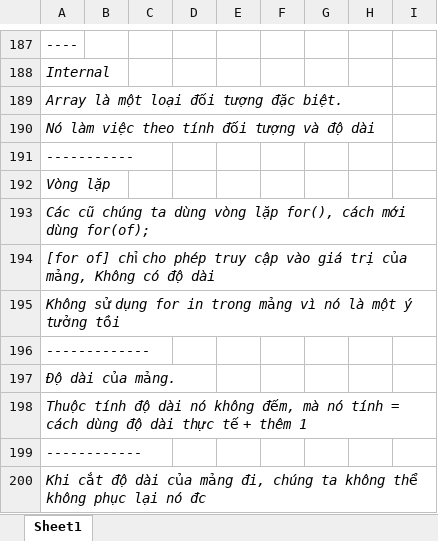
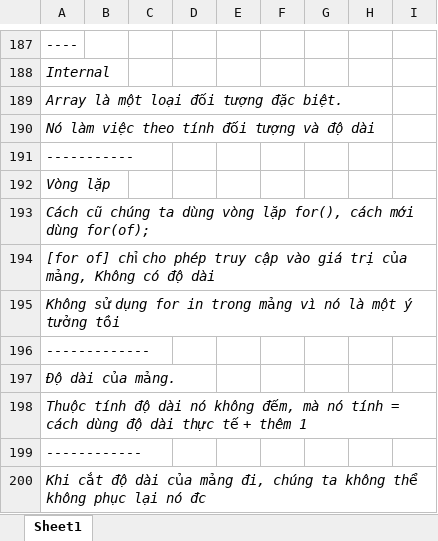
Before and after one commit to nhat21021997/HocJavaScript, an Excel workbook: Tổng hợp lý thuyết.xlsx, sheet Sheet1, drawn as a sheet; only a part is shown, gaps mark what is left out; values as stored, in another font and other column widths than the file's, no borders; the diff names each change by its address in the sheet, - before the commit and + after, or states it on an @@ line.

Commit message:
add array data type

```diff
--- a/Tổng hợp lý thuyết.xlsx (sheet Sheet1)
+++ b/Tổng hợp lý thuyết.xlsx (sheet Sheet1)
-A193: Các cũ chúng…
+A193: Cách cũ chúng…
```
Also changed, not shown: 2 other files.
